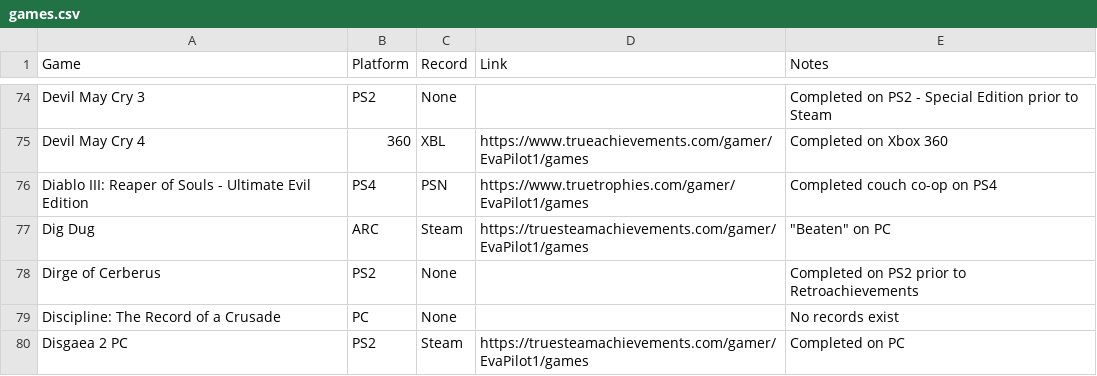
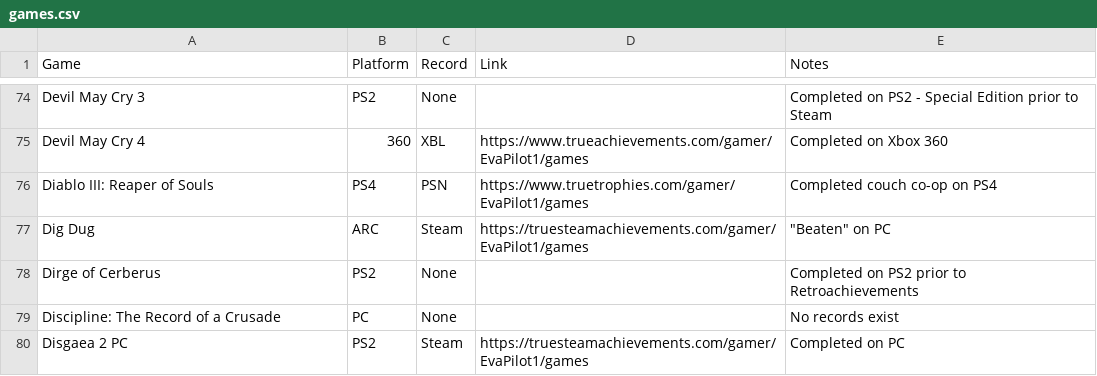
Before and after one commit to EvaPilot1/evapilot1.github.io, a CSV file: games.csv, drawn as a sheet; only a part is shown, gaps mark what is left out.

Commit message:
Update games.csv

```diff
--- a/games.csv
+++ b/games.csv
@@ -75,3 +75,3 @@ Devil May Cry 3,PS2,None,,Completed on PS2 - Special Edition prior to Steam
 Devil May Cry 4,360,XBL,https://www.trueachievements.com/gamer/EvaPilot1/games,Completed on Xbox 360
-Diablo III: Reaper of Souls - Ultimate Evil Edition,PS4,PSN,https://www.truetrophies.com/gamer/EvaPilot1/games,Completed couch co-op on PS4
+Diablo III: Reaper of Souls,PS4,PSN,https://www.truetrophies.com/gamer/EvaPilot1/games,Completed couch co-op on PS4
 Dig Dug,ARC,Steam,https://truesteamachievements.com/gamer/EvaPilot1/games,"""Beaten"" on PC"
```
